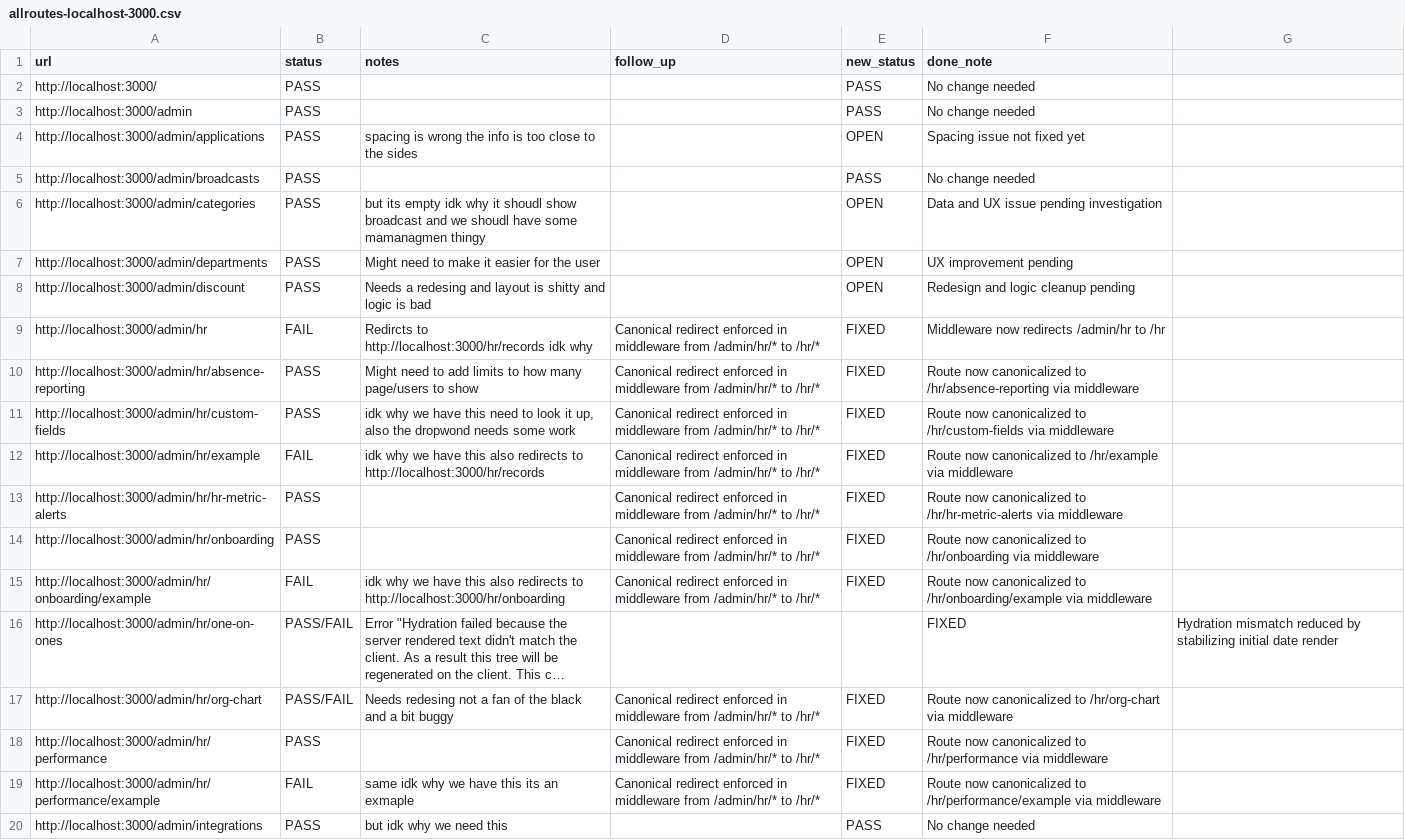
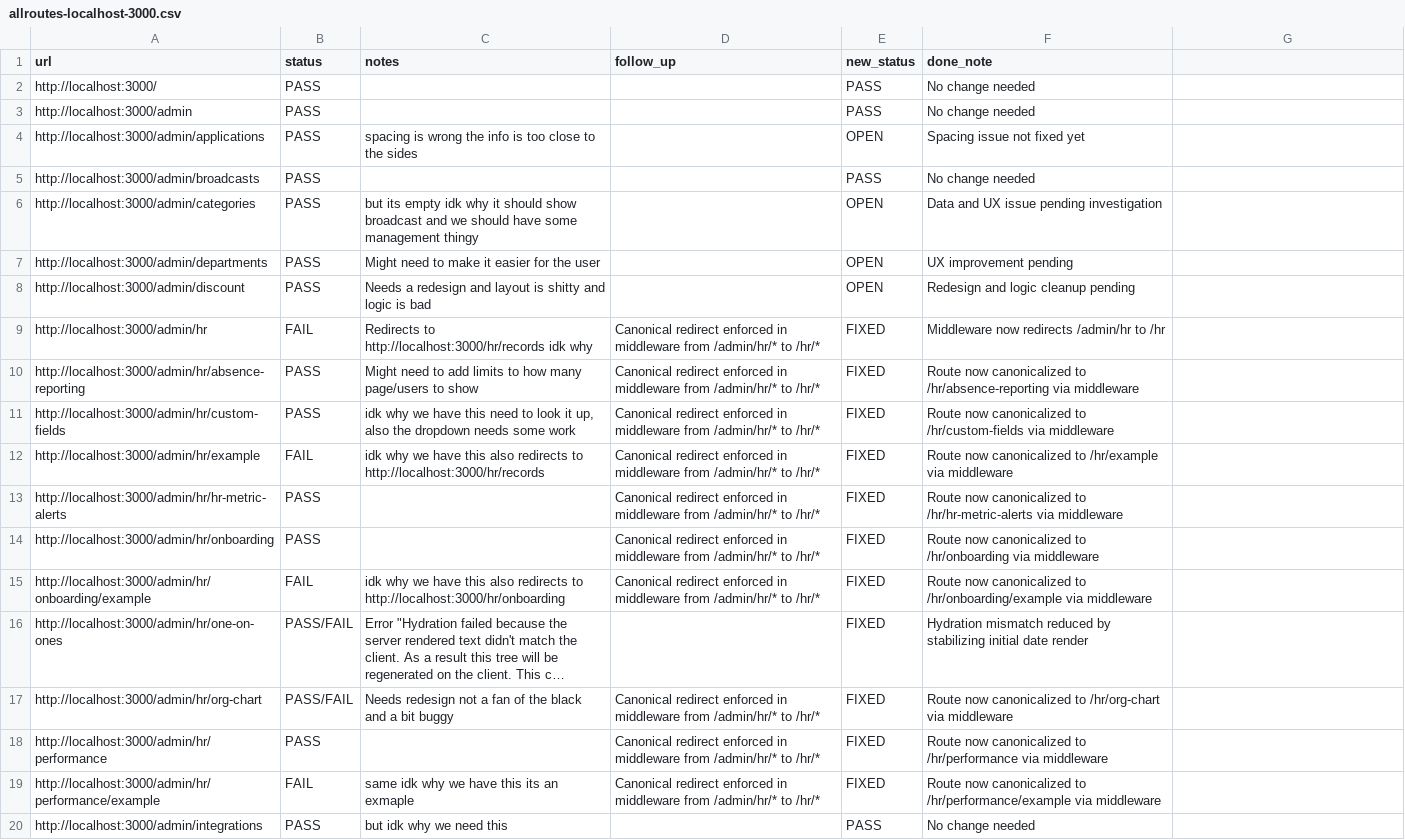
Before and after one commit to ramzidaher/campsite, a CSV file: allroutes-localhost-3000.csv, drawn as a sheet; only a part is shown; long unchanged cells end in …; the diff names each change by its address in the sheet, - before the commit and + after, or states it on an @@ line.

```diff
--- a/allroutes-localhost-3000.csv
+++ b/allroutes-localhost-3000.csv
-C6 (notes): …why it shoudl show broadcast and we shoudl have some mamanagmen thingy
+C6 (notes): …why it should show broadcast and we should have some management thingy
-C8 (notes): Needs a redesing and layout…
+C8 (notes): Needs a redesign and layout…
-C9 (notes): Redircts to http://localhost:3000/hr/records…
+C9 (notes): Redirects to http://localhost:3000/hr/records…
-C11 (notes): …also the dropwond needs some…
+C11 (notes): …also the dropdown needs some…
-E16 (new_status): (empty)
+E16 (new_status): FIXED
-F16 (done_note): FIXED
+F16 (done_note): Hydration mismatch reduced by stabilizing initial date render
-G16: Hydration mismatch reduced by stabilizing initial date render
+G16: (empty)
-C17 (notes): Needs redesing not a…
+C17 (notes): Needs redesign not a…
```
Also changed, not shown: 54 other files.
